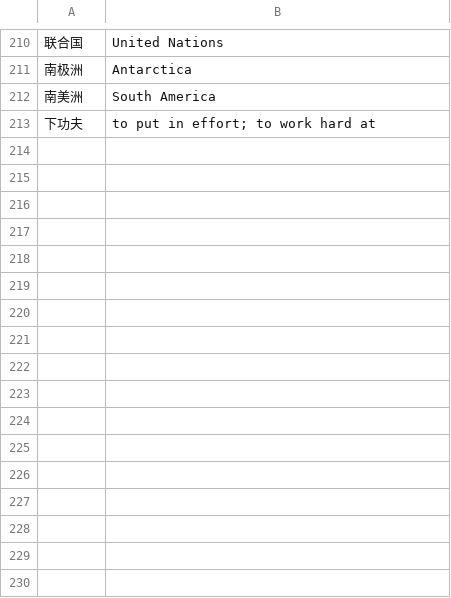
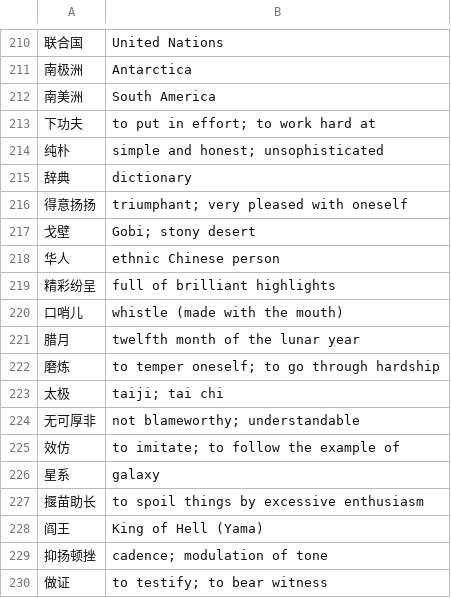
Before and after one commit to lxaw/hsk-infinite, a TSV file: data/gloss_extra.tsv, drawn as a sheet; only a part is shown, gaps mark what is left out.

```diff
--- a/data/gloss_extra.tsv
+++ b/data/gloss_extra.tsv
@@ -213 +213,18 @@
 下功夫	to put in effort; to work hard at
+纯朴	simple and honest; unsophisticated
+辞典	dictionary
+得意扬扬	triumphant; very pleased with oneself
+戈壁	Gobi; stony desert
+华人	ethnic Chinese person
+精彩纷呈	full of brilliant highlights
+口哨儿	whistle (made with the mouth)
+腊月	twelfth month of the lunar year
+磨炼	to temper oneself; to go through hardship
+太极	taiji; tai chi
+无可厚非	not blameworthy; understandable
+效仿	to imitate; to follow the example of
+星系	galaxy
+揠苗助长	to spoil things by excessive enthusiasm
+阎王	King of Hell (Yama)
+抑扬顿挫	cadence; modulation of tone
+做证	to testify; to bear witness
```
Also changed, not shown: data/wordlists_v3/words.tsv, 13 other files.
